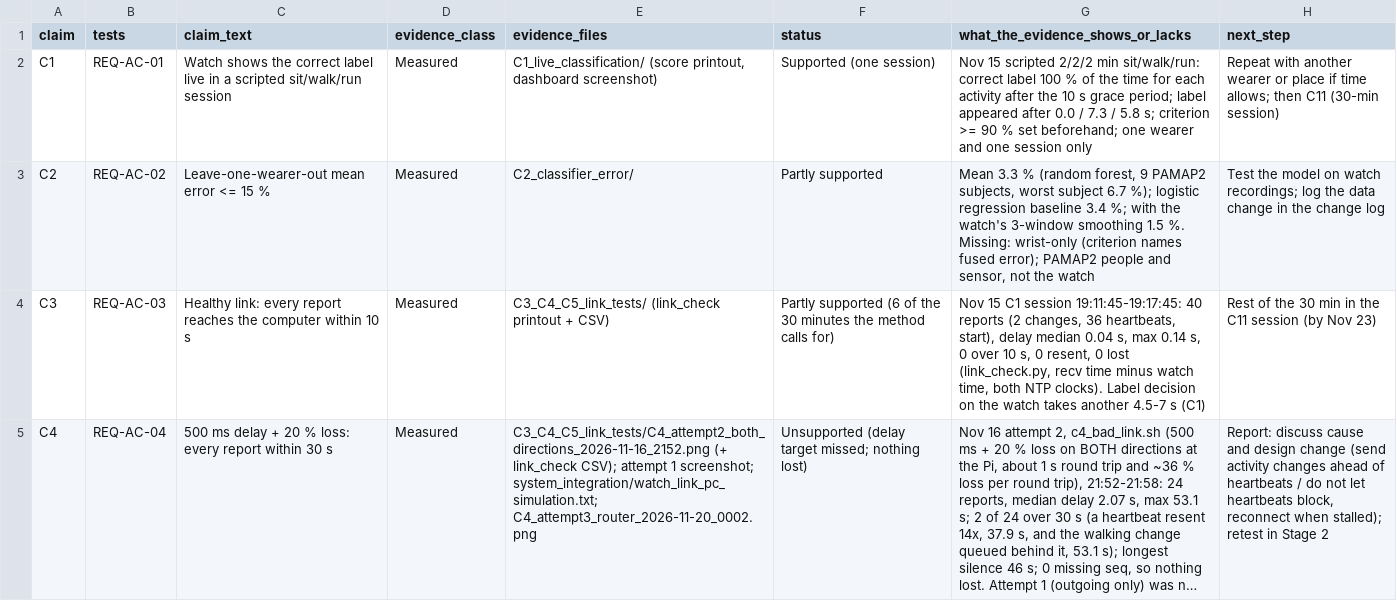
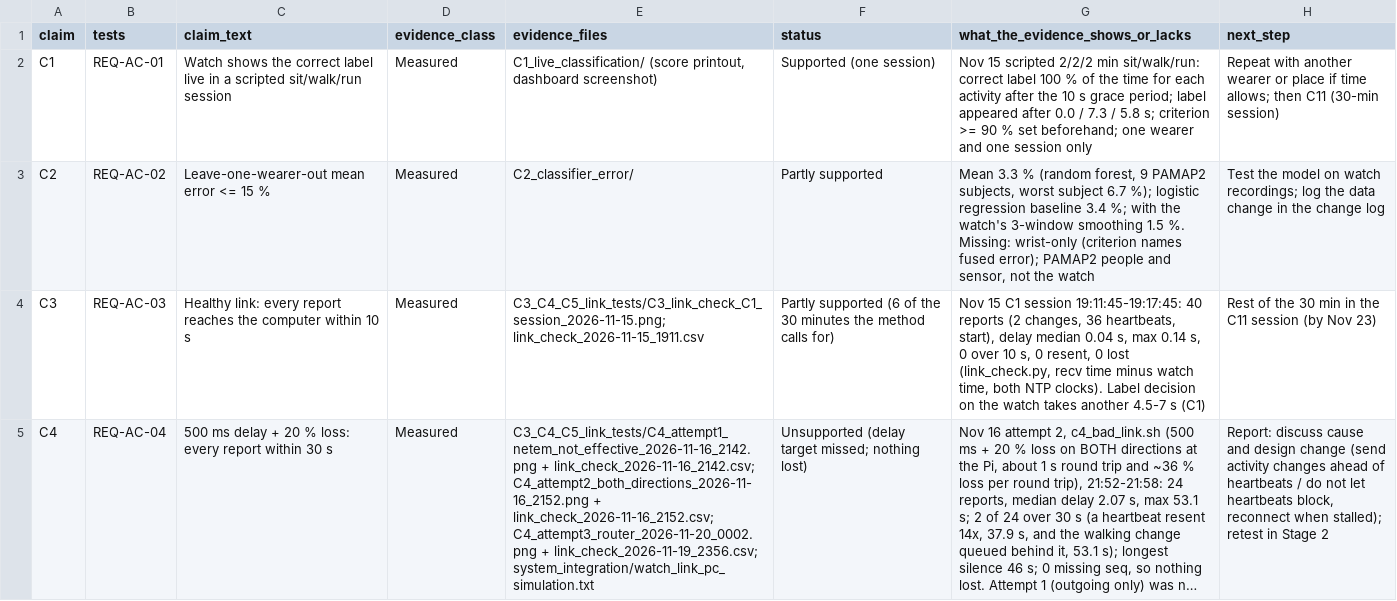
Before and after one commit to KD-CET/activity-classifier-concept-and-feasibility-gate1, a CSV file: evidence/claims_register.csv, drawn as a sheet; only a part is shown; long unchanged cells end in …; the diff covers the shown part only; the diff names each change by its address in the sheet, - before the commit and + after, or states it on an @@ line.

```diff
--- a/evidence/claims_register.csv
+++ b/evidence/claims_register.csv
-E4 (evidence_files): C3_C4_C5_link_tests/ (link_check printout + CSV)
+E4 (evidence_files): C3_C4_C5_link_tests/C3_link_check_C1_session_2026-11-15.png; link_check_2026-11-15_1911.csv
-E5 (evidence_files): C3_C4_C5_link_tests/C4_attempt2_both_directions_2026-11-16_2152.png (+ link_check CSV); attempt 1 screenshot; system_integration/watch_link_pc_simulation.txt; C4_attempt3_router_2026-11-20_0002.png
+E5 (evidence_files): C3_C4_C5_link_tests/C4_attempt1_netem_not_effective_2026-11-16_2142.png + link_check_2026-11-16_2142.csv; C4_attempt2_both_directions_2026-11-16_2152.png + link_check_2026-11-16_2152.csv; C4_attempt3_router_2026-11-20_0002.png + link_check_2026-11-19_2356.csv; system_integration/watch_link_pc_simulation.txt
```
Also changed, not shown: 2 edited cells elsewhere in this file, 1 other file.
